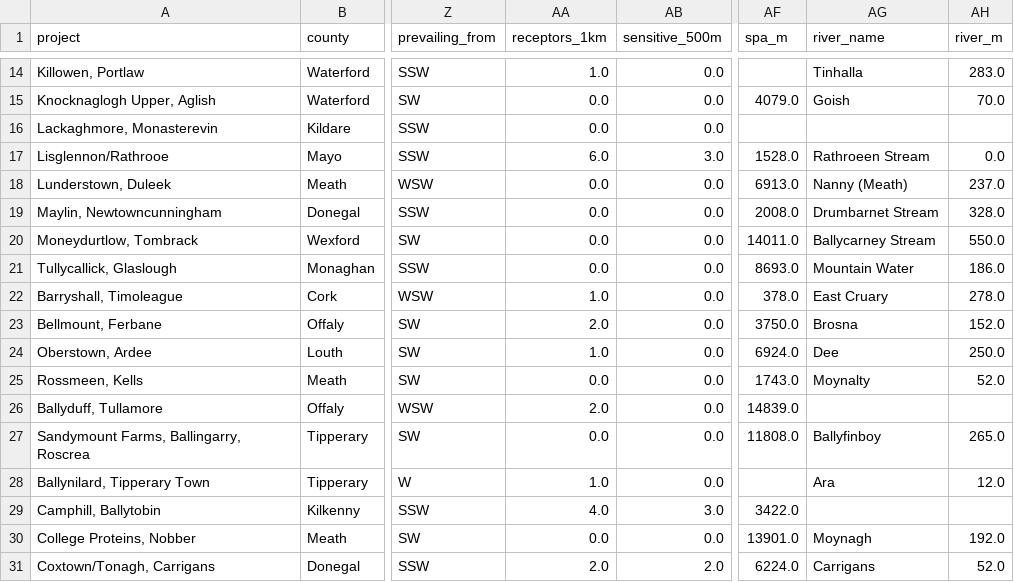
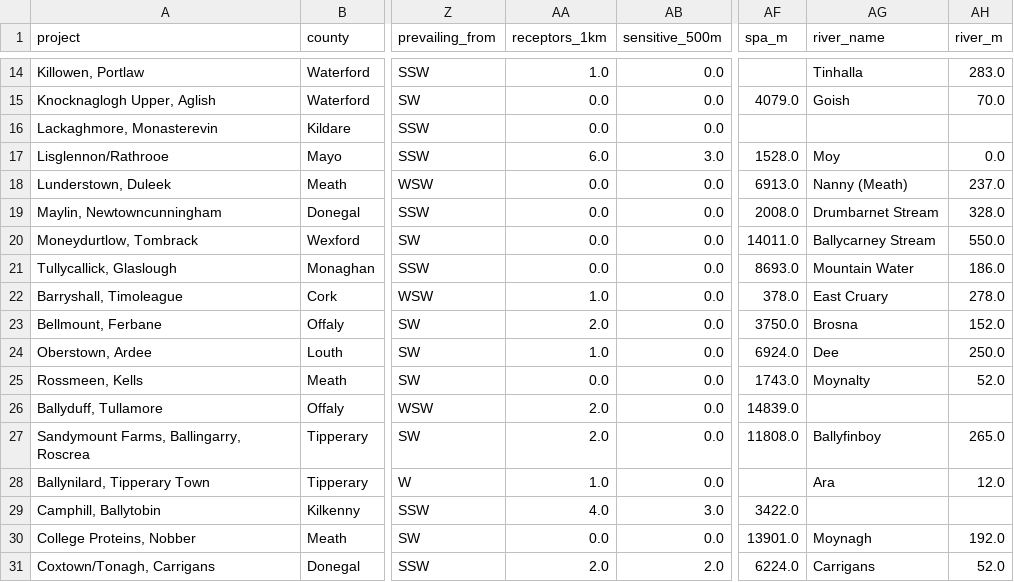
Before and after one commit to kobrien-git/biomethane-map, a CSV file: docs/data/sites_summary.csv, drawn as a sheet; only a part is shown, gaps mark what is left out; the diff names each change by its address in the sheet, - before the commit and + after, or states it on an @@ line.

Commit message:
Data refresh 2026-10-17

```diff
--- a/docs/data/sites_summary.csv
+++ b/docs/data/sites_summary.csv
-AG17 (river_name): Rathroeen Stream
+AG17 (river_name): Moy
-AA27 (receptors_1km): 0.0
+AA27 (receptors_1km): 2.0
```
Also changed, not shown: 5 other files.
